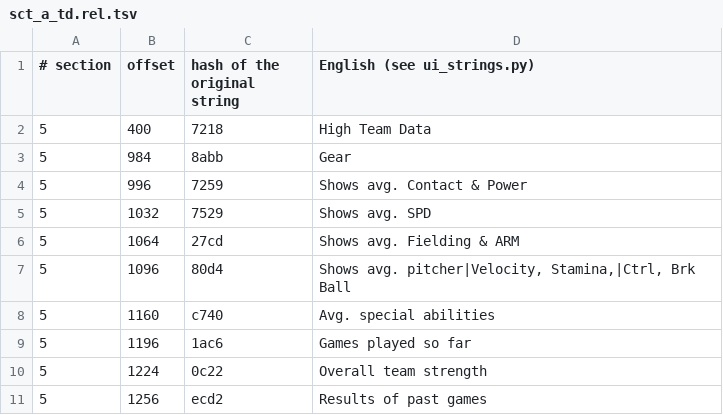
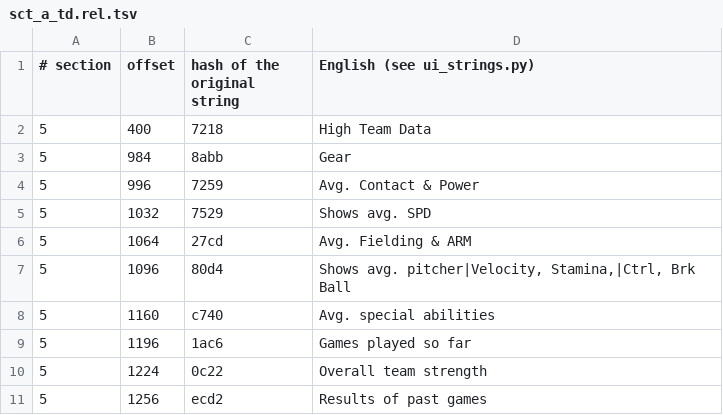
Before and after one commit to ogura-connection/Pawapros15-tools, a TSV file: translation/strings/sct_a_td.rel.tsv, drawn as a sheet; only a part is shown.

Commit message:
Auto-sync 2026-10-22 18:26

```diff
--- a/translation/strings/sct_a_td.rel.tsv
+++ b/translation/strings/sct_a_td.rel.tsv
@@ -3,5 +3,5 @@
 5	984	8abb	Gear
-5	996	7259	Shows avg. Contact & Power
+5	996	7259	Avg. Contact & Power
 5	1032	7529	Shows avg. SPD
-5	1064	27cd	Shows avg. Fielding & ARM
+5	1064	27cd	Avg. Fielding & ARM
 5	1096	80d4	Shows avg. pitcher|Velocity, Stamina,|Ctrl, Brk Ball
```
